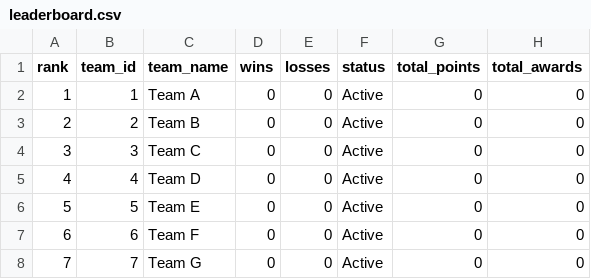
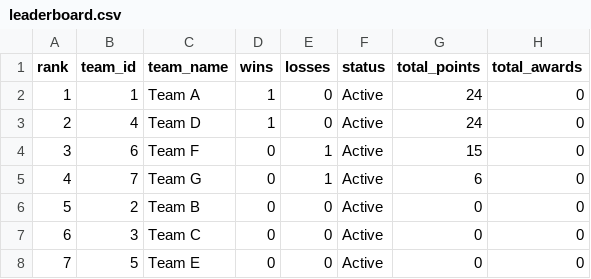
Before and after one commit to Abhinav-sxn/Carrom-Tournament, a CSV file: data/hyderabad/leaderboard.csv, drawn as a sheet; removed rows and columns are numbered as before the commit, all else as after; the diff names each change by its address in the sheet, - before the commit and + after, or states it on an @@ line.

Commit message:
Recalculate and update team standings for Bangalore, Hyderabad, and Indore locations

```diff
--- a/data/hyderabad/leaderboard.csv
+++ b/data/hyderabad/leaderboard.csv
-D2 (wins): 0
+D2 (wins): 1
-G2 (total_points): 0
+G2 (total_points): 24
+row 3: 2 | 4 | Team D | 1 | 0 | Active | 24 | 0
+row 4: 3 | 6 | Team F | 0 | 1 | Active | 15 | 0
+row 5: 4 | 7 | Team G | 0 | 1 | Active | 6 | 0
@@ column A (rank) renumbered between rows 6 and 8 @@
-row 5: 4 | 4 | Team D | 0 | 0 | Active | 0 | 0
-row 7: 6 | 6 | Team F | 0 | 0 | Active | 0 | 0
-row 8: 7 | 7 | Team G | 0 | 0 | Active | 0 | 0
```
Also changed, not shown: data/bangalore/leaderboard.csv, data/bangalore/playerstats.csv, 5 other files.
